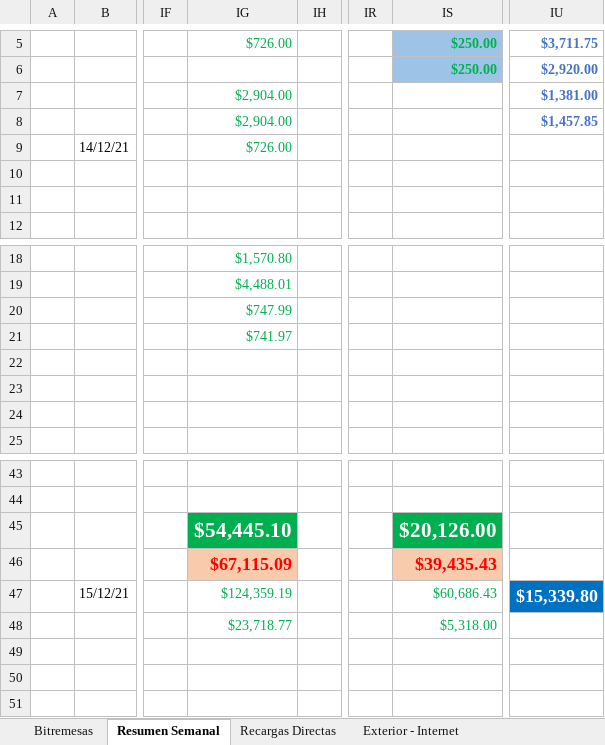
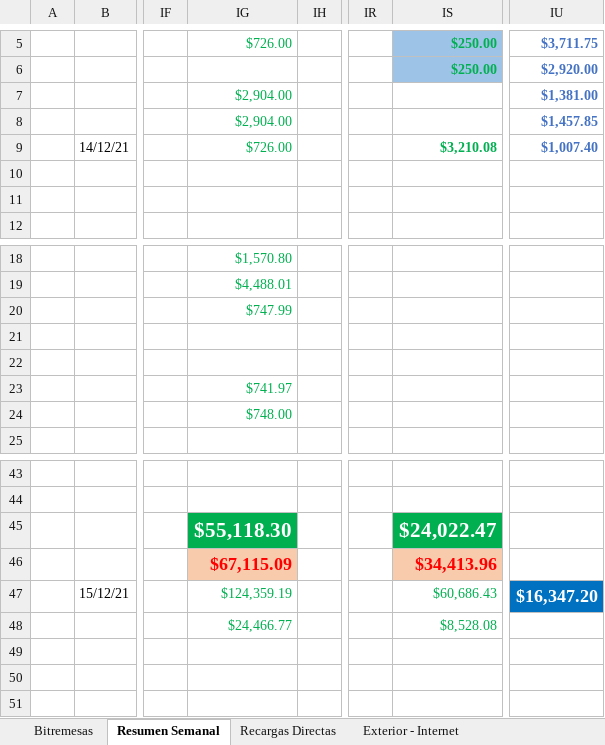
Before and after one commit to lasiel980120/Cierres-Contables-BR-Matanzas, an Excel workbook: contabilidad.xlsx, sheet Resumen Semanal, drawn as a sheet; only a part is shown, gaps mark what is left out; values as stored, in another font and other column widths than the file's, no borders; the diff names each change by its address in the sheet, - before the commit and + after, or states it on an @@ line.

```diff
--- a/contabilidad.xlsx (sheet Resumen Semanal)
+++ b/contabilidad.xlsx (sheet Resumen Semanal)
-IS9: (empty)
+IS9: $3,210.08
-IU9: (empty)
+IU9: $1,007.40
-IG21: $741.97
+IG21: (empty)
-IG23: (empty)
+IG23: $741.97
-IG24: (empty)
+IG24: $748.00
-IG45: $54,445.10
+IG45: $55,118.30
-IS45: $20,126.00
+IS45: $24,022.47
-IS46: $39,435.43
+IS46: $34,413.96
-IU47: $15,339.80
+IU47: $16,347.20
-IG48: $23,718.77
+IG48: $24,466.77
-IS48: $5,318.00
+IS48: $8,528.08
```
Also changed, not shown: sheet Exterior - Internet, sheet Recargas Directas, formulas that keep their value.
